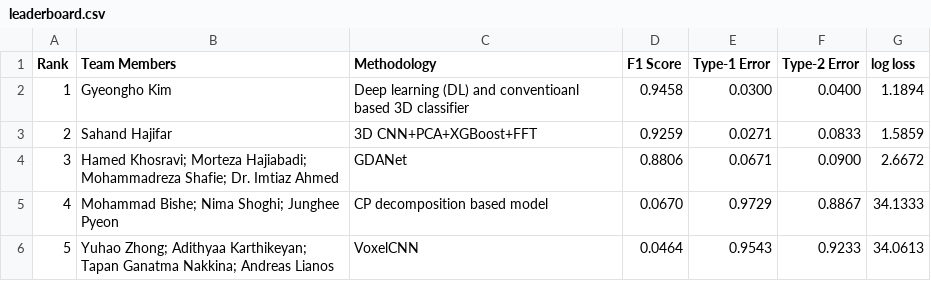
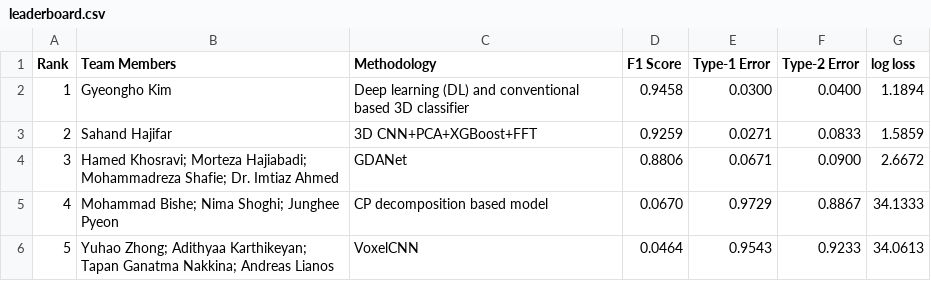
Before and after one commit to chpk/INFORMS_QSR2024_Challenge_Website, a CSV file: leaderboard.csv, drawn as a sheet.

Commit message:
Update leaderboard.csv

```diff
--- a/leaderboard.csv
+++ b/leaderboard.csv
@@ -1,3 +1,3 @@
 Rank,Team Members,Methodology,F1 Score,Type-1 Error,Type-2 Error,log loss
-1,Gyeongho Kim,Deep learning (DL) and conventioanl based 3D classifier,0.9458,0.0300,0.0400,1.1894
+1,Gyeongho Kim,Deep learning (DL) and conventional based 3D classifier,0.9458,0.0300,0.0400,1.1894
 2,Sahand Hajifar,3D CNN+PCA+XGBoost+FFT,0.9259,0.0271,0.0833,1.5859
```
